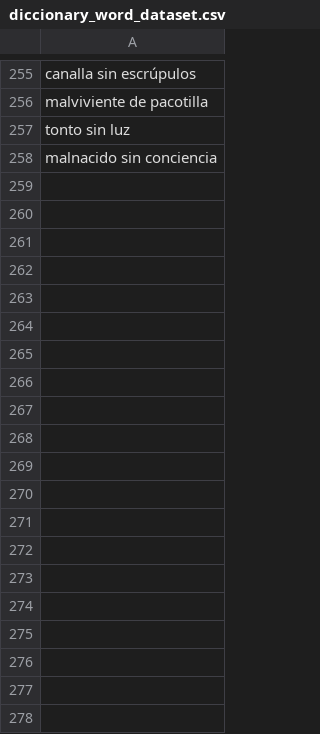
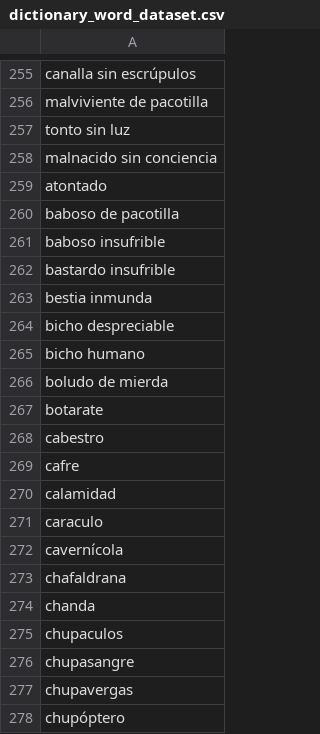
Before and after one commit to Santiago2132/maizback, a CSV file: emotional_chatbot/ai/data/dictionary_word_dataset.csv (was emotional_chatbot/ai/data/diccionary_word_dataset.csv), drawn as a sheet; only a part is shown, gaps mark what is left out; the diff covers the shown part only; the diff names each change by its address in the sheet, - before the commit and + after, or states it on an @@ line.

```diff
--- a/emotional_chatbot/ai/data/diccionary_word_dataset.csv
+++ b/emotional_chatbot/ai/data/dictionary_word_dataset.csv
+row 259: atontado
+row 260: baboso de pacotilla
+row 261: baboso insufrible
+row 262: bastardo insufrible
+row 263: bestia inmunda
+row 264: bicho despreciable
+row 265: bicho humano
+row 266: boludo de mierda
+row 267: botarate
+row 268: cabestro
+row 269: cafre
+row 270: calamidad
+row 271: caraculo
+row 272: cavernícola
+row 273: chafaldrana
+row 274: chanda
+row 275: chupaculos
+row 276: chupasangre
+row 277: chupavergas
+row 278: chupóptero
```
Also changed, not shown: 154 added rows elsewhere in this file, 2 other files.
